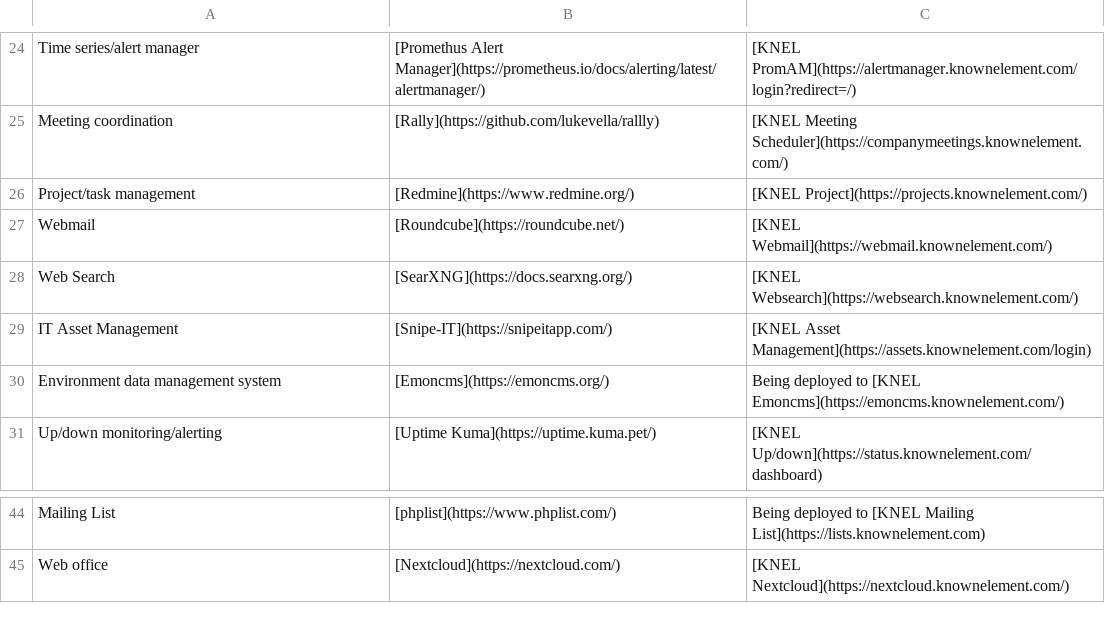
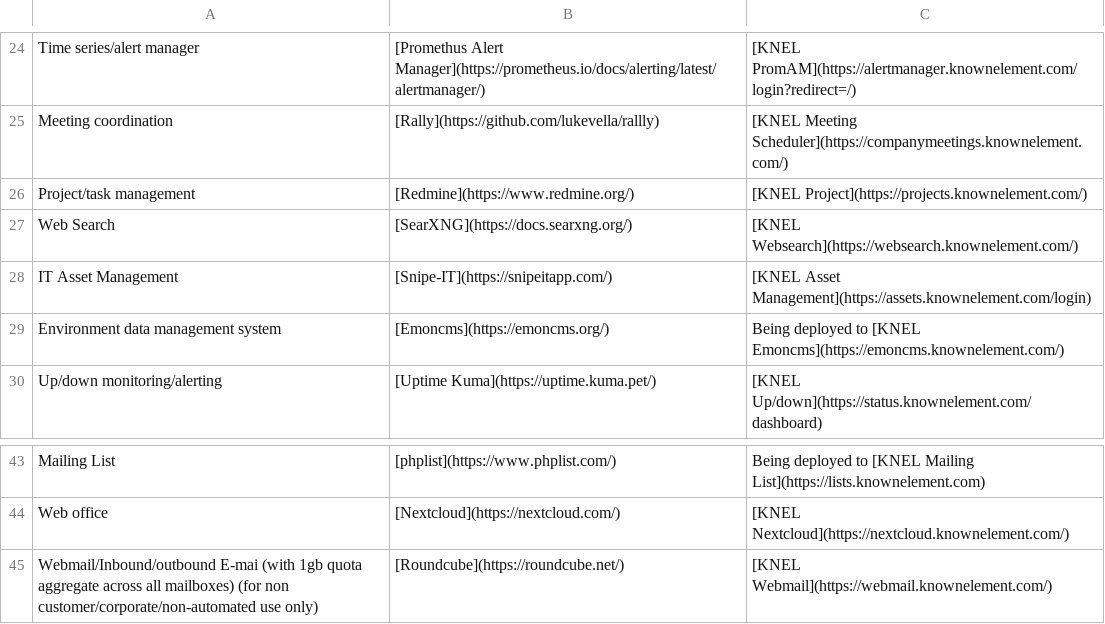
Before and after one commit to ReachableCEO/KNELContracts, a CSV file: service-csv/services-cloudron-all.csv, drawn as a sheet; only a part is shown, gaps mark what is left out.

```diff
--- a/service-csv/services-cloudron-all.csv
+++ b/service-csv/services-cloudron-all.csv
@@ -26,3 +26,2 @@ Meeting coordination,[Rally](https://github.com/lukevella/rallly),[KNEL Meeting
 Project/task management,[Redmine](https://www.redmine.org/),[KNEL Project](https://projects.knownelement.com/)
-Webmail,[Roundcube](https://roundcube.net/),[KNEL Webmail](https://webmail.knownelement.com/)
 Web Search,[SearXNG](https://docs.searxng.org/),[KNEL Websearch](https://websearch.knownelement.com/)
@@ -45 +44,2 @@ Mailing List,[phplist](https://www.phplist.com/),Being deployed to [KNEL Mailing
 Web office,[Nextcloud](https://nextcloud.com/),[KNEL Nextcloud](https://nextcloud.knownelement.com/)
+Webmail/Inbound/outbound E-mai (with 1gb quota aggregate across all mailboxes) (for non customer/corporate/non-automated use only),[Roundcube](https://roundcube.net/),[KNEL Webmail](https://webmail.knownelement.com/)
```
Also changed, not shown: 23 other files.
